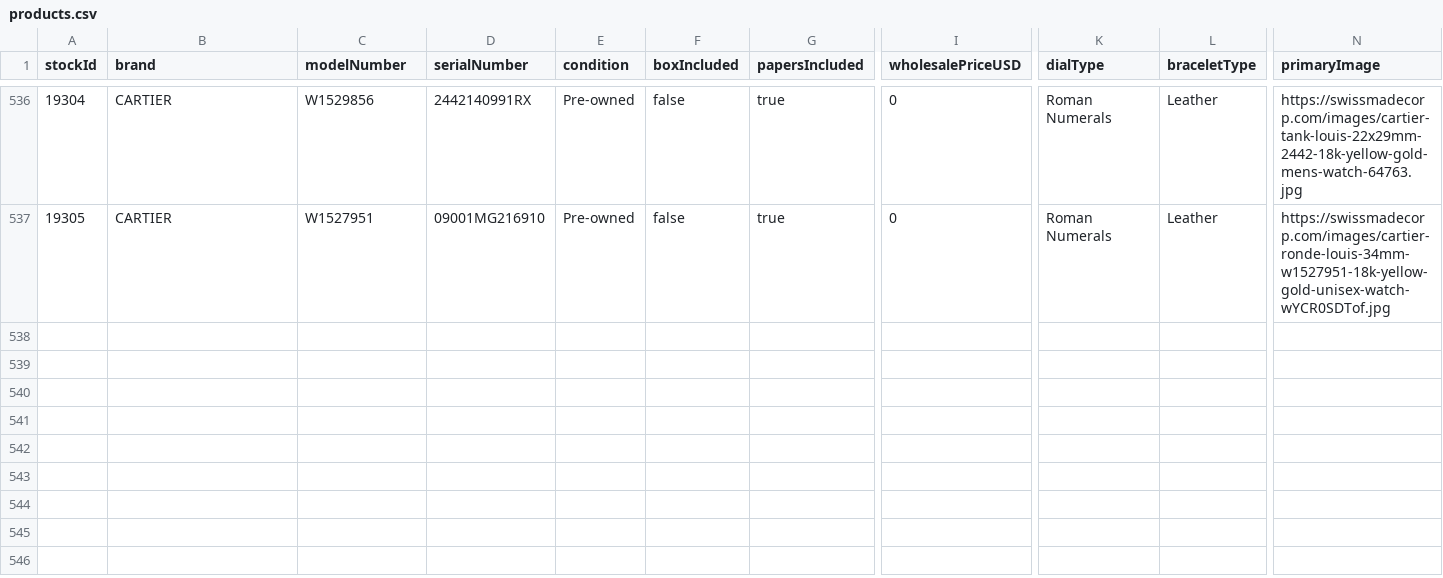
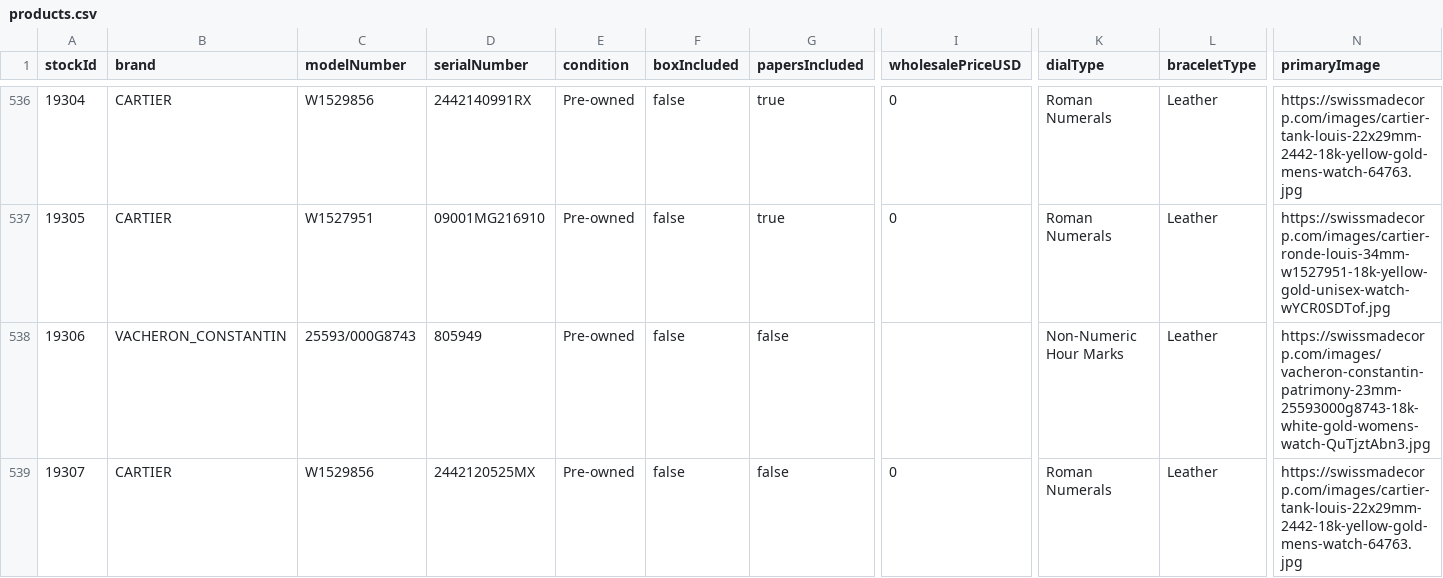
Before and after one commit to swissmadecorp/swissmadecorp-repo, a CSV file: public/uploads/products.csv, drawn as a sheet; only a part is shown, gaps mark what is left out; rows hold the shown columns only; the diff names each change by its address in the sheet, - before the commit and + after, or states it on an @@ line.

```diff
--- a/public/uploads/products.csv
+++ b/public/uploads/products.csv
+row 538: 19306 | VACHERON_CONSTANTIN | 25593/000G8743 | 805949 | Pre-owned | false | false |  | Non-Numeric Hour Marks | Leather | https://swissmadecorp.com/images/vacheron-constantin-patrimony-23mm-25593000g8743-18k-white-gold-womens-watch-QuTjztAbn3.jpg
+row 539: 19307 | CARTIER | W1529856 | 2442120525MX | Pre-owned | false | false | 0 | Roman Numerals | Leather | https://swissmadecorp.com/images/cartier-tank-louis-22x29mm-2442-18k-yellow-gold-mens-watch-64763.jpg
```
Also changed, not shown: 2 other files.
